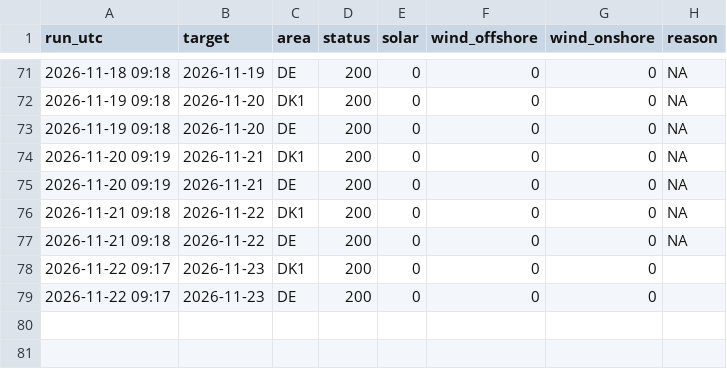
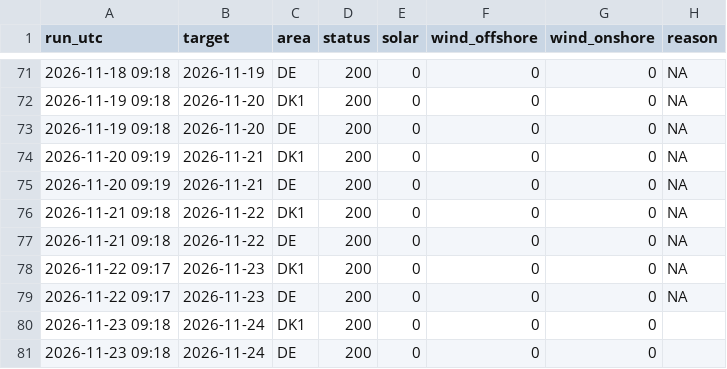
Before and after one commit to jacobazu/dk1-price-forecasting, a CSV file: live/entsoe_timing.csv, drawn as a sheet; only a part is shown, gaps mark what is left out.

```diff
--- a/live/entsoe_timing.csv
+++ b/live/entsoe_timing.csv
@@ -77,3 +77,5 @@ run_utc,target,area,status,solar,wind_offshore,wind_onshore,reason
 2026-11-21 09:18,2026-11-22,DE,200,0,0,0,NA
-2026-11-22 09:17,2026-11-23,DK1,200,0,0,0,
-2026-11-22 09:17,2026-11-23,DE,200,0,0,0,
+2026-11-22 09:17,2026-11-23,DK1,200,0,0,0,NA
+2026-11-22 09:17,2026-11-23,DE,200,0,0,0,NA
+2026-11-23 09:18,2026-11-24,DK1,200,0,0,0,
+2026-11-23 09:18,2026-11-24,DE,200,0,0,0,
```
Also changed, not shown: forecasts/challengers_py.csv, forecasts/forecasts_live.csv, 22 other files.
